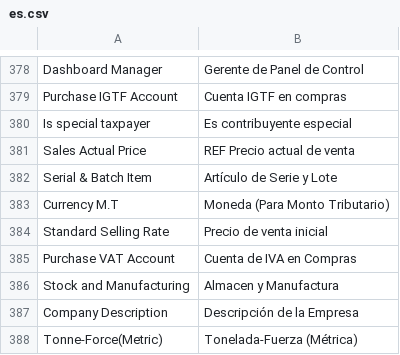
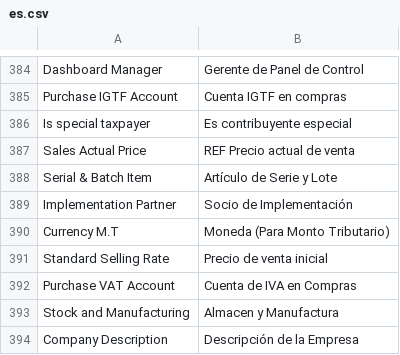
Before and after one commit to dev-alex04/l10n_ve, a CSV file: l10n_ve/translations/es.csv, drawn as a sheet; only a part is shown, gaps mark what is left out; the shorter side is filled out with more unchanged rows; the diff covers the shown part only.

Commit message:
Traduccion a tipo de socio de ventas

```diff
--- a/l10n_ve/translations/es.csv
+++ b/l10n_ve/translations/es.csv
@@ -382,2 +388,3 @@ Sales Actual Price,REF Precio actual de venta,
 Serial & Batch Item, Artículo de Serie y Lote,
+Implementation Partner, Socio de Implementación,
 Currency M.T, Moneda (Para Monto Tributario),
```
Also changed, not shown: 6 added rows elsewhere in this file, 1 other file.
